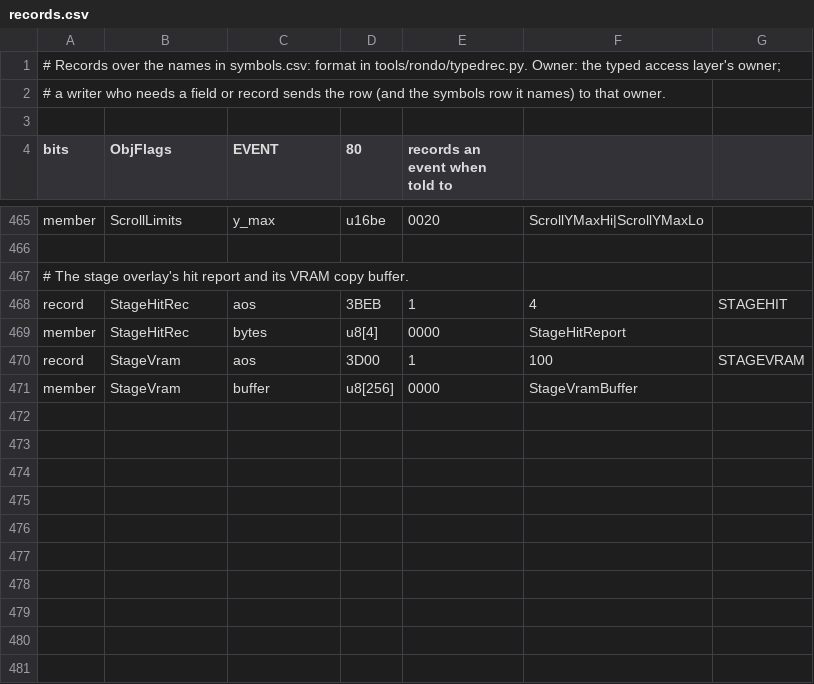
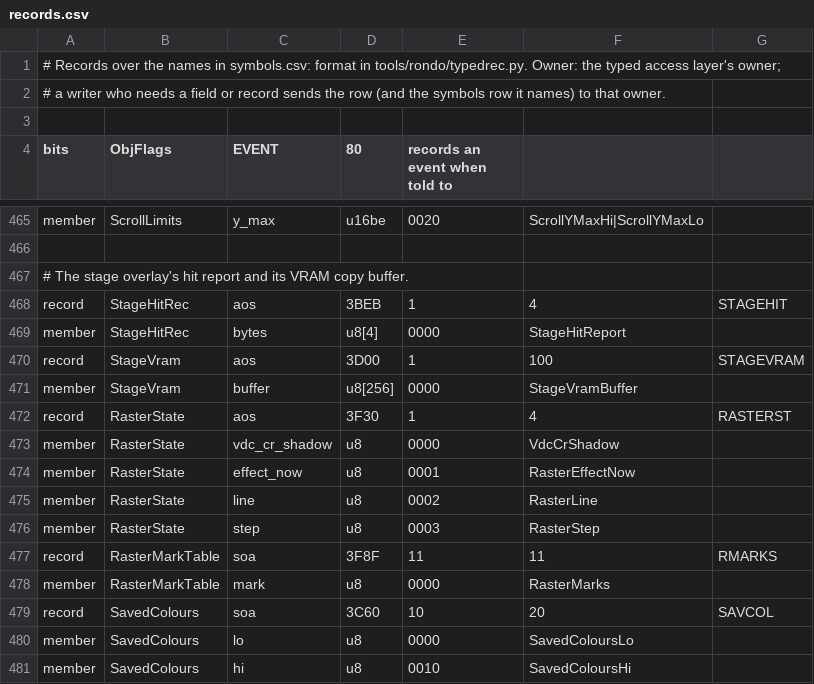
Before and after one commit to jeff-strutb/rondoofblood, a CSV file: config/rondo/records.csv, drawn as a sheet; only a part is shown, gaps mark what is left out.

Commit message:
Records and tables for the raster handlers: RasterState (VdcCrShadow, RasterEffectNow, RasterLine, RasterStep), RasterMarkTable, SavedColours; the 18 raster disc tables the traces settled in bank 69, with the reader macros

```diff
--- a/config/rondo/records.csv
+++ b/config/rondo/records.csv
@@ -471 +471,11 @@ record,StageVram,aos,3D00,1,100,STAGEVRAM
 member,StageVram,buffer,u8[256],0000,StageVramBuffer,
+record,RasterState,aos,3F30,1,4,RASTERST
+member,RasterState,vdc_cr_shadow,u8,0000,VdcCrShadow,
+member,RasterState,effect_now,u8,0001,RasterEffectNow,
+member,RasterState,line,u8,0002,RasterLine,
+member,RasterState,step,u8,0003,RasterStep,
+record,RasterMarkTable,soa,3F8F,11,11,RMARKS
+member,RasterMarkTable,mark,u8,0000,RasterMarks,
+record,SavedColours,soa,3C60,10,20,SAVCOL
+member,SavedColours,lo,u8,0000,SavedColoursLo,
+member,SavedColours,hi,u8,0010,SavedColoursHi,
```
Also changed, not shown: 3 other files.
